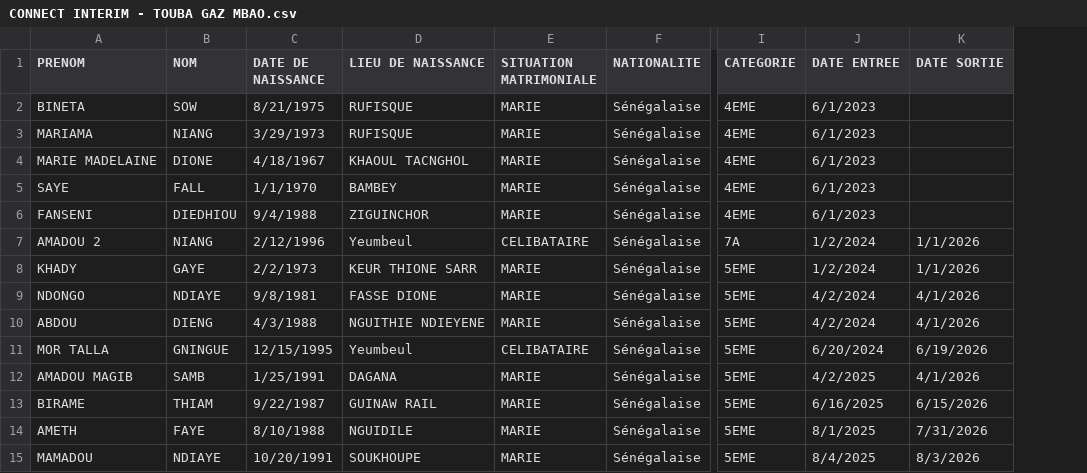
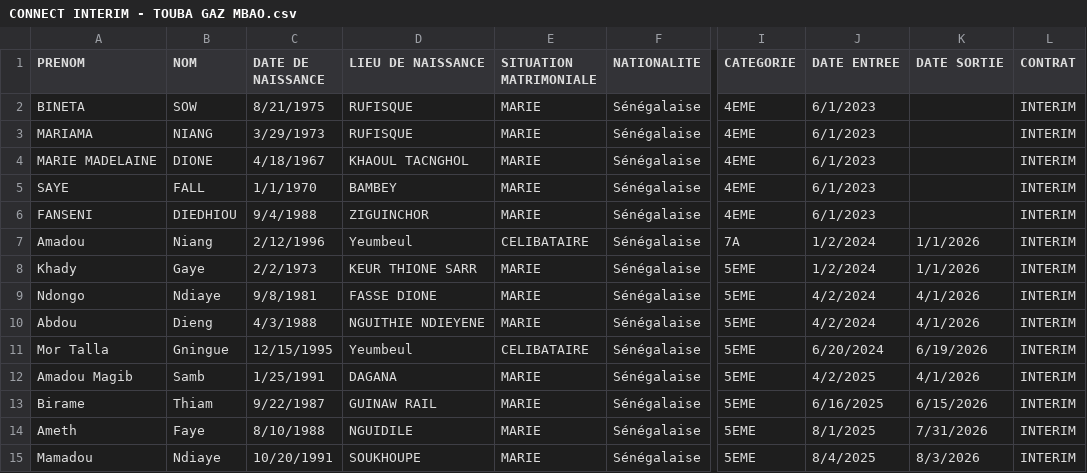
Before and after one commit to DrvxTheCoder/senexus-hr, a CSV file: employee_data/CONNECT INTERIM - TOUBA GAZ MBAO.csv, drawn as a sheet; only a part is shown, gaps mark what is left out; the diff names each change by its address in the sheet, - before the commit and + after, or states it on an @@ line.

Commit message:
UI tweaks and bulk employee import improvements

```diff
--- a/employee_data/CONNECT INTERIM - TOUBA GAZ MBAO.csv
+++ b/employee_data/CONNECT INTERIM - TOUBA GAZ MBAO.csv
+column L (CONTRAT), rows 2-15: all INTERIM
-A7 (PRENOM): AMADOU 2
+A7 (PRENOM): Amadou
-B7 (NOM): NIANG
+B7 (NOM): Niang
-A8 (PRENOM): KHADY
+A8 (PRENOM): Khady
-B8 (NOM): GAYE
+B8 (NOM): Gaye
-A9 (PRENOM): NDONGO
+A9 (PRENOM): Ndongo
-B9 (NOM): NDIAYE
+B9 (NOM): Ndiaye
-A10 (PRENOM): ABDOU
+A10 (PRENOM): Abdou
-B10 (NOM): DIENG
+B10 (NOM): Dieng
-A11 (PRENOM): MOR TALLA
+A11 (PRENOM): Mor Talla
-B11 (NOM): GNINGUE
+B11 (NOM): Gningue
-A12 (PRENOM): AMADOU MAGIB
+A12 (PRENOM): Amadou Magib
-B12 (NOM): SAMB
+B12 (NOM): Samb
-A13 (PRENOM): BIRAME
+A13 (PRENOM): Birame
-B13 (NOM): THIAM
+B13 (NOM): Thiam
-A14 (PRENOM): AMETH
+A14 (PRENOM): Ameth
-B14 (NOM): FAYE
+B14 (NOM): Faye
-A15 (PRENOM): MAMADOU
+A15 (PRENOM): Mamadou
-B15 (NOM): NDIAYE
+B15 (NOM): Ndiaye
```
Also changed, not shown: 10 other files.
